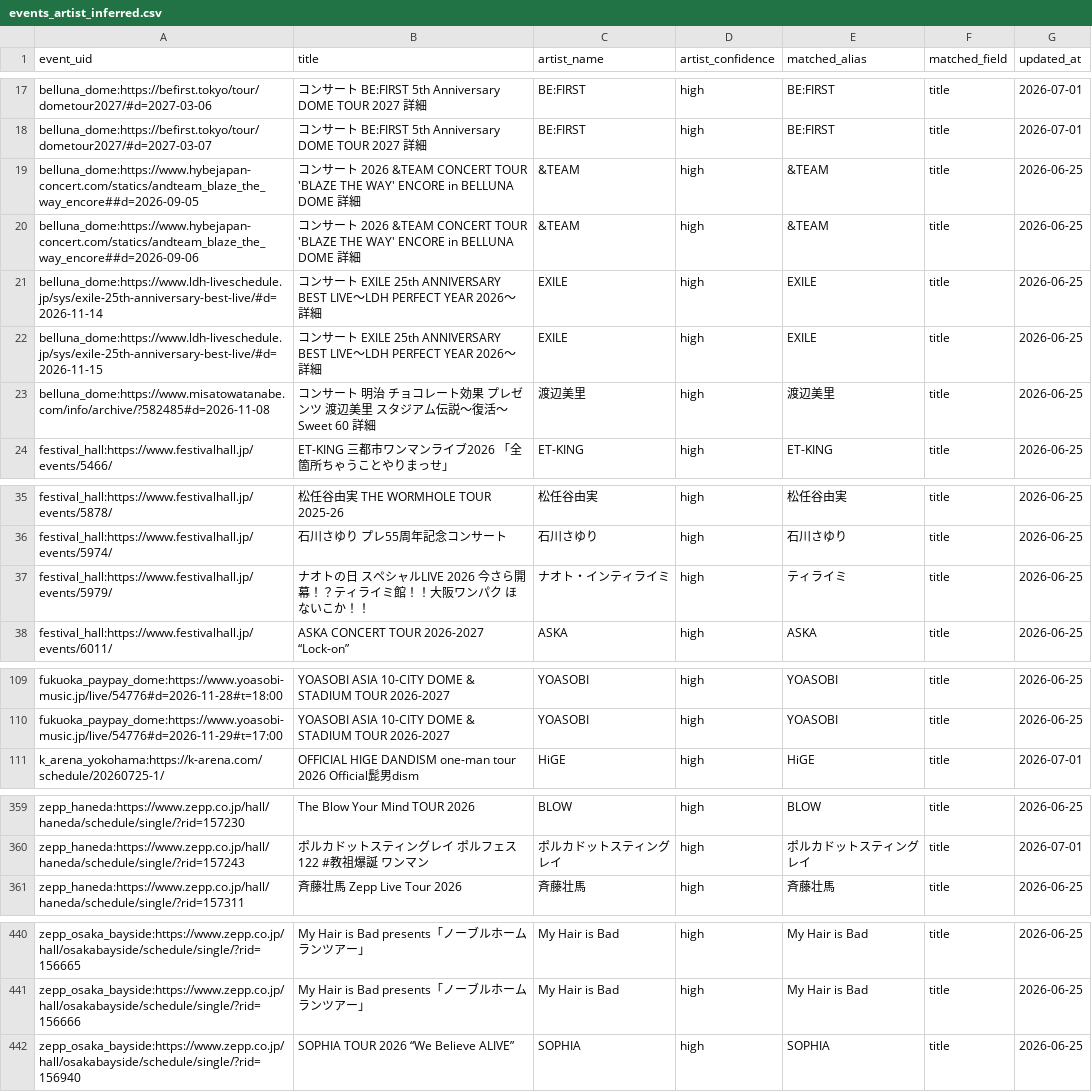
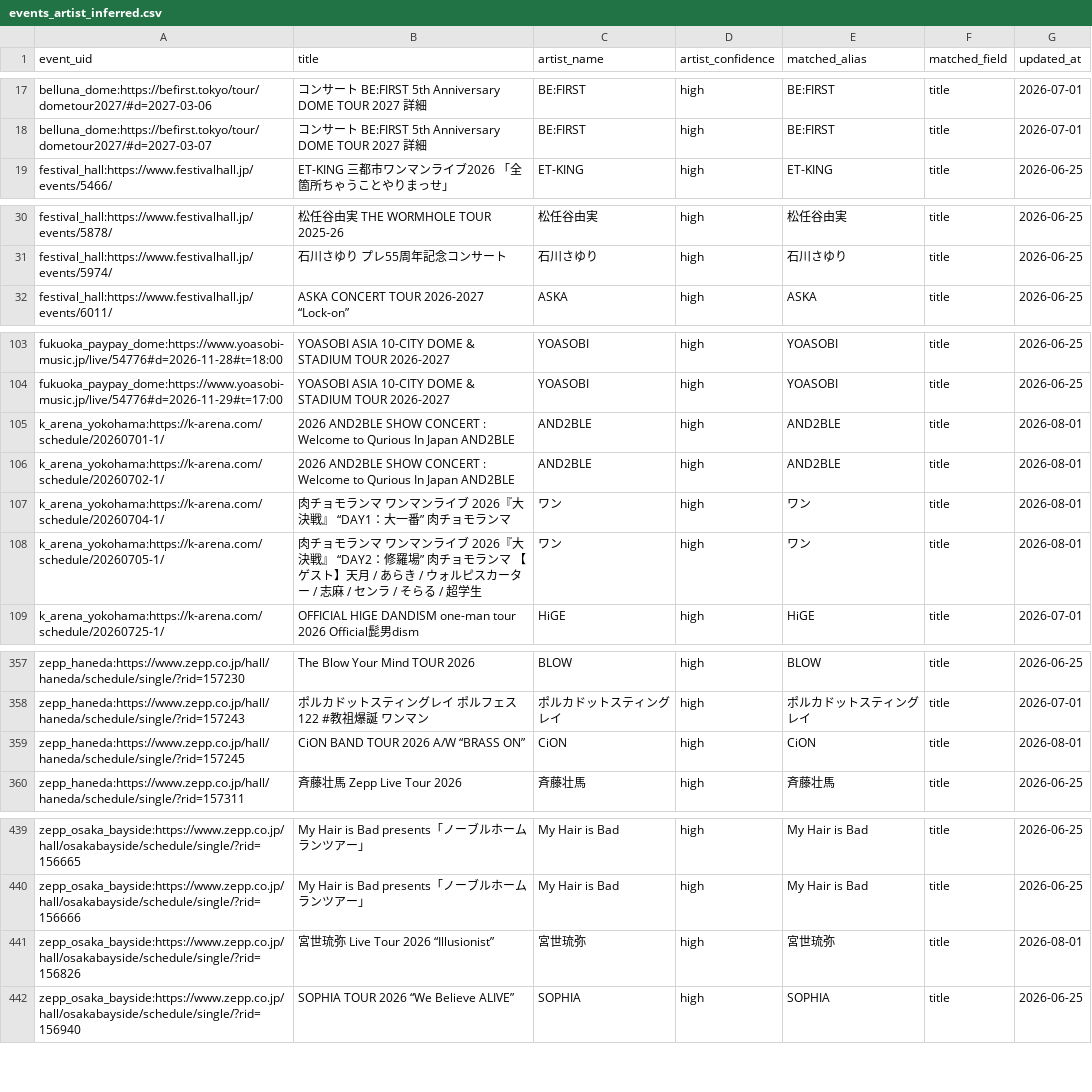
Before and after one commit to NemuKei/market-stats-viewer, a CSV file: data/events_artist_inferred.csv, drawn as a sheet; only a part is shown, gaps mark what is left out; the diff covers the shown part only.

```diff
--- a/data/events_artist_inferred.csv
+++ b/data/events_artist_inferred.csv
@@ -18,7 +18,2 @@ belluna_dome:https://befirst.tokyo/tour/dometour2027/#d=2027-03-06,コンサー
 belluna_dome:https://befirst.tokyo/tour/dometour2027/#d=2027-03-07,コンサート BE:FIRST 5th Anniversary DOME TOUR 2027 詳細,BE:FIRST,high,BE:FIRST,title,2026-07-01
-belluna_dome:https://www.hybejapan-concert.com/statics/andteam_blaze_the_way_encore##d=2026-09-05,コンサート 2026 &TEAM CONCERT TOUR 'BLAZE THE WAY' ENCORE in BELLUNA DOME 詳細,&TEAM,high,&TEAM,title,2026-06-25
-belluna_dome:https://www.hybejapan-concert.com/statics/andteam_blaze_the_way_encore##d=2026-09-06,コンサート 2026 &TEAM CONCERT TOUR 'BLAZE THE WAY' ENCORE in BELLUNA DOME 詳細,&TEAM,high,&TEAM,title,2026-06-25
-belluna_dome:https://www.ldh-liveschedule.jp/sys/exile-25th-anniversary-best-live/#d=2026-11-14,コンサート EXILE 25th ANNIVERSARY BEST LIVE～LDH PERFECT YEAR 2026～ 詳細,EXILE,high,EXILE,title,2026-06-25
-belluna_dome:https://www.ldh-liveschedule.jp/sys/exile-25th-anniversary-best-live/#d=2026-11-15,コンサート EXILE 25th ANNIVERSARY BEST LIVE～LDH PERFECT YEAR 2026～ 詳細,EXILE,high,EXILE,title,2026-06-25
-belluna_dome:https://www.misatowatanabe.com/info/archive/?582485#d=2026-11-08,コンサート 明治 チョコレート効果 プレゼンツ 渡辺美里 スタジアム伝説～復活～ Sweet 60 詳細,渡辺美里,high,渡辺美里,title,2026-06-25
 festival_hall:https://www.festivalhall.jp/events/5466/,ET-KING　三都市ワンマンライブ2026 「全箇所ちゃうことやりまっせ」,ET-KING,high,ET-KING,title,2026-06-25
@@ -36,3 +31,2 @@ festival_hall:https://www.festivalhall.jp/events/5878/,松任谷由実 THE WORMH
 festival_hall:https://www.festivalhall.jp/events/5974/,石川さゆり プレ55周年記念コンサート,石川さゆり,high,石川さゆり,title,2026-06-25
-festival_hall:https://www.festivalhall.jp/events/5979/,ナオトの日 スペシャルLIVE 2026　今さら開幕！？ティライミ館！！大阪ワンパク ほないこか！！,ナオト・インティライミ,high,ティライミ,title,2026-06-25
 festival_hall:https://www.festivalhall.jp/events/6011/,ASKA CONCERT TOUR 2026-2027 “Lock-on”,ASKA,high,ASKA,title,2026-06-25
@@ -110,2 +104,6 @@ fukuoka_paypay_dome:https://www.yoasobi-music.jp/live/54776#d=2026-11-28#t=18:00
 fukuoka_paypay_dome:https://www.yoasobi-music.jp/live/54776#d=2026-11-29#t=17:00,YOASOBI ASIA 10-CITY DOME & STADIUM TOUR 2026-2027,YOASOBI,high,YOASOBI,title,2026-06-25
+k_arena_yokohama:https://k-arena.com/schedule/20260701-1/,2026 AND2BLE SHOW CONCERT : Welcome to Qurious In Japan AND2BLE,AND2BLE,high,AND2BLE,title,2026-08-01
+k_arena_yokohama:https://k-arena.com/schedule/20260702-1/,2026 AND2BLE SHOW CONCERT : Welcome to Qurious In Japan AND2BLE,AND2BLE,high,AND2BLE,title,2026-08-01
+k_arena_yokohama:https://k-arena.com/schedule/20260704-1/,肉チョモランマ ワンマンライブ 2026『大決戦』 “DAY1：大一番” 肉チョモランマ,ワン,high,ワン,title,2026-08-01
+k_arena_yokohama:https://k-arena.com/schedule/20260705-1/,肉チョモランマ ワンマンライブ 2026『大決戦』 “DAY2：修羅場” 肉チョモランマ 【ゲスト】天月 / あらき / ウォルピスカーター / 志麻 / センラ / そらる / 超学生,ワン,high,ワン,title,2026-08-01
 k_arena_yokohama:https://k-arena.com/schedule/20260725-1/,OFFICIAL HIGE DANDISM one-man tour 2026 Official髭男dism,HiGE,high,HiGE,title,2026-07-01
@@ -360,2 +358,3 @@ zepp_haneda:https://www.zepp.co.jp/hall/haneda/schedule/single/?rid=157230,The B
 zepp_haneda:https://www.zepp.co.jp/hall/haneda/schedule/single/?rid=157243,ポルカドットスティングレイ ポルフェス122 #教祖爆誕 ワンマン,ポルカドットスティングレイ,high,ポルカドットスティングレイ,title,2026-07-01
+zepp_haneda:https://www.zepp.co.jp/hall/haneda/schedule/single/?rid=157245,CiON BAND TOUR 2026 A/W “BRASS ON”,CiON,high,CiON,title,2026-08-01
 zepp_haneda:https://www.zepp.co.jp/hall/haneda/schedule/single/?rid=157311,斉藤壮馬 Zepp Live Tour 2026,斉藤壮馬,high,斉藤壮馬,title,2026-06-25
@@ -441,2 +440,3 @@ zepp_osaka_bayside:https://www.zepp.co.jp/hall/osakabayside/schedule/single/?rid
 zepp_osaka_bayside:https://www.zepp.co.jp/hall/osakabayside/schedule/single/?rid=156666,My Hair is Bad presents「ノーブルホームランツアー」,My Hair is Bad,high,My Hair is Bad,title,2026-06-25
+zepp_osaka_bayside:https://www.zepp.co.jp/hall/osakabayside/schedule/single/?rid=156826,宮世琉弥 Live Tour 2026 “Illusionist”,宮世琉弥,high,宮世琉弥,title,2026-08-01
 zepp_osaka_bayside:https://www.zepp.co.jp/hall/osakabayside/schedule/single/?rid=156940,SOPHIA TOUR 2026 “We Believe ALIVE”,SOPHIA,high,SOPHIA,title,2026-06-25
```
Also changed, not shown: 2 edited cells elsewhere in this file, 3 other files.
